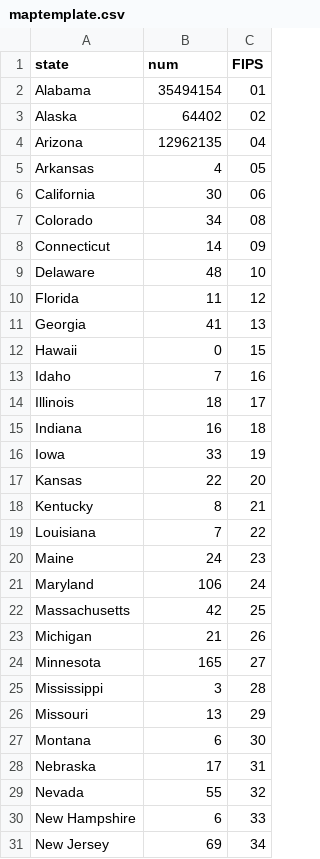
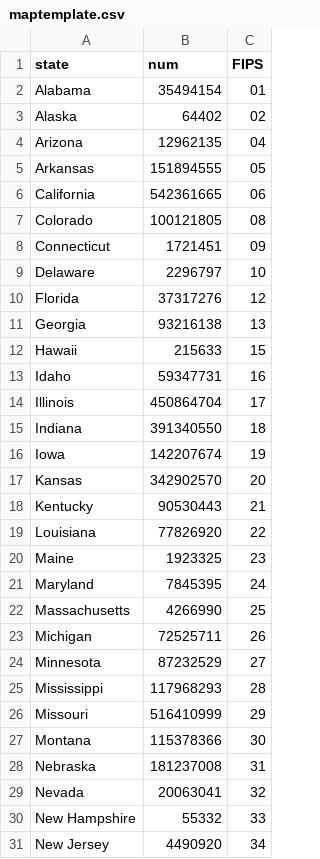
Before and after one commit to divskivs/tableau1, a CSV file: maptemplate.csv, drawn as a sheet; only a part is shown; the diff covers the shown part only.

Commit message:
Update maptemplate.csv

```diff
--- a/maptemplate.csv
+++ b/maptemplate.csv
@@ -4,28 +4,28 @@ Alaska,64402,02
 Arizona,12962135,04
-Arkansas,4,05
-California,30,06
-Colorado,34,08
-Connecticut,14,09
-Delaware,48,10
-Florida,11,12
-Georgia,41,13
-Hawaii,0,15
-Idaho,7,16
-Illinois,18,17
-Indiana,16,18
-Iowa,33,19
-Kansas,22,20
-Kentucky,8,21
-Louisiana,7,22
-Maine,24,23
-Maryland,106,24
-Massachusetts,42,25
-Michigan,21,26
-Minnesota,165,27
-Mississippi,3,28
-Missouri,13,29
-Montana,6,30
-Nebraska,17,31
-Nevada,55,32
-New Hampshire,6,33
-New Jersey,69,34
+Arkansas,151894555,05
+California,542361665,06
+Colorado,100121805,08
+Connecticut,1721451,09
+Delaware,2296797,10
+Florida,37317276,12
+Georgia,93216138,13
+Hawaii,215633,15
+Idaho,59347731,16
+Illinois,450864704,17
+Indiana,391340550,18
+Iowa,142207674,19
+Kansas,342902570,20
+Kentucky,90530443,21
+Louisiana,77826920,22
+Maine,1923325,23
+Maryland,7845395,24
+Massachusetts,4266990,25
+Michigan,72525711,26
+Minnesota,87232529,27
+Mississippi,117968293,28
+Missouri,516410999,29
+Montana,115378366,30
+Nebraska,181237008,31
+Nevada,20063041,32
+New Hampshire,55332,33
+New Jersey,4490920,34
```
Also changed, not shown: 17 edited cells elsewhere in this file.
